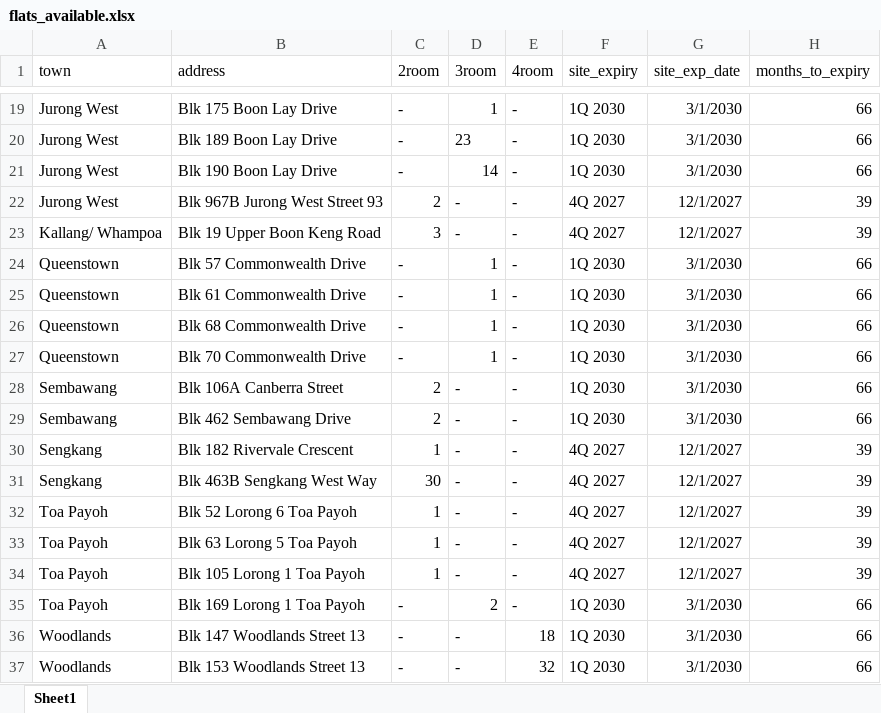
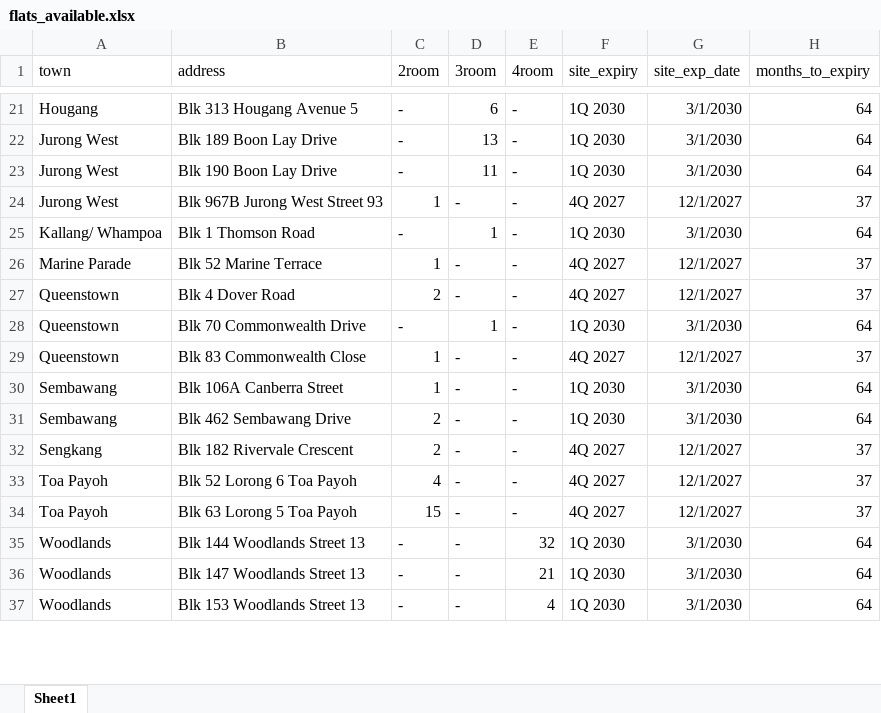
Before and after one commit to siahyeelong/PPHS-consideration, an Excel workbook: raw data/flats_available.xlsx, sheet Sheet1, drawn as a sheet; only a part is shown, gaps mark what is left out; values as stored, in another font and other column widths than the file's, no borders; removed rows and columns are numbered as before the commit, all else as after; the diff covers the shown part only; the diff names each change by its address in the sheet, - before the commit and + after, or states it on an @@ line.

```diff
--- a/raw data/flats_available.xlsx (sheet Sheet1)
+++ b/raw data/flats_available.xlsx (sheet Sheet1)
-A21 (town): Jurong West
+A21 (town): Hougang
-B21 (address): Blk 175 Boon Lay Drive
+B21 (address): Blk 313 Hougang Avenue 5
-D21 (3room): 1
+D21 (3room): 6
-H21:H23 (months_to_expiry): 66
+H21:H23 (months_to_expiry): 64
-D22 (3room): 23
+D22 (3room): 13
-D23 (3room): 14
+D23 (3room): 11
-C24 (2room): 2
+C24 (2room): 1
-H24 (months_to_expiry): 39
+H24 (months_to_expiry): 37
-row 23: Kallang/ Whampoa | Blk 19 Upper Boon Keng Road | 3 | - | - | 4Q 2027 | 12/1/2027 | 39
-row 24: Queenstown | Blk 57 Commonwealth Drive | - | 1 | - | 1Q 2030 | 3/1/2030 | 66
-A25 (town): Queenstown
+A25 (town): Kallang/ Whampoa
-B25 (address): Blk 61 Commonwealth Drive
+B25 (address): Blk 1 Thomson Road
-H25 (months_to_expiry): 66
+H25 (months_to_expiry): 64
-row 26: Queenstown | Blk 68 Commonwealth Drive | - | 1 | - | 1Q 2030 | 3/1/2030 | 66
+row 26: Marine Parade | Blk 52 Marine Terrace | 1 | - | - | 4Q 2027 | 12/1/2027 | 37
+row 27: Queenstown | Blk 4 Dover Road | 2 | - | - | 4Q 2027 | 12/1/2027 | 37
-H28 (months_to_expiry): 66
+H28 (months_to_expiry): 64
+row 29: Queenstown | Blk 83 Commonwealth Close | 1 | - | - | 4Q 2027 | 12/1/2027 | 37
-C30 (2room): 2
+C30 (2room): 1
-H30:H31 (months_to_expiry): 66
+H30:H31 (months_to_expiry): 64
-C32 (2room): 1
+C32 (2room): 2
-H32 (months_to_expiry): 39
+H32 (months_to_expiry): 37
-row 31: Sengkang | Blk 463B Sengkang West Way | 30 | - | - | 4Q 2027 | 12/1/2027 | 39
-C33 (2room): 1
+C33 (2room): 4
-H33:H34 (months_to_expiry): 39
+H33:H34 (months_to_expiry): 37
-C34 (2room): 1
+C34 (2room): 15
-row 34: Toa Payoh | Blk 105 Lorong 1 Toa Payoh | 1 | - | - | 4Q 2027 | 12/1/2027 | 39
-row 35: Toa Payoh | Blk 169 Lorong 1 Toa Payoh | - | 2 | - | 1Q 2030 | 3/1/2030 | 66
+row 35: Woodlands | Blk 144 Woodlands Street 13 | - | - | 32 | 1Q 2030 | 3/1/2030 | 64
-E36 (4room): 18
+E36 (4room): 21
-H36:H37 (months_to_expiry): 66
+H36:H37 (months_to_expiry): 64
-E37 (4room): 32
+E37 (4room): 4
```
Also changed, not shown: 11 added rows, 6 removed rows and 28 edited cells elsewhere in this sheet, formulas that keep their value, processed data/PPHS Summary (August 2024).xlsx, 3 other files.
